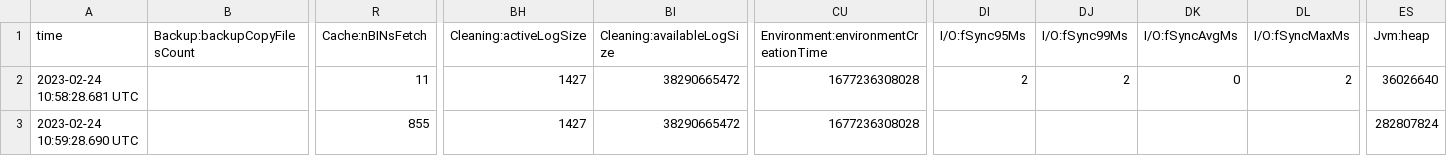
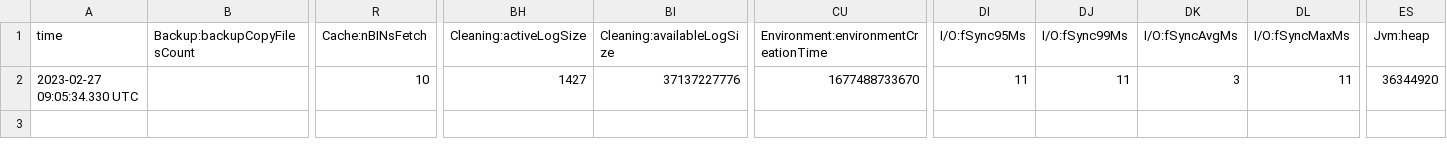
Before and after one commit to qq137619950/my-clawler, a CSV file: crawl/root/frontier/je.stat.csv, drawn as a sheet; only a part is shown, gaps mark what is left out; rows hold the shown columns only; the diff names each change by its address in the sheet, - before the commit and + after, or states it on an @@ line.

```diff
--- a/crawl/root/frontier/je.stat.csv
+++ b/crawl/root/frontier/je.stat.csv
-A2 (time): 2023-02-24 10:58:28.681 UTC
+A2 (time): 2023-02-27 09:05:34.330 UTC
-R2 (Cache:nBINsFetch): 11
+R2 (Cache:nBINsFetch): 10
-BI2 (Cleaning:availableLogSize): 38290665472
+BI2 (Cleaning:availableLogSize): 37137227776
-CU2: 1677236308028
+CU2: 1677488733670
-DI2 (I/O:fSync95Ms): 2
+DI2 (I/O:fSync95Ms): 11
-DJ2 (I/O:fSync99Ms): 2
+DJ2 (I/O:fSync99Ms): 11
-DK2 (I/O:fSyncAvgMs): 0
+DK2 (I/O:fSyncAvgMs): 3
-DL2 (I/O:fSyncMaxMs): 2
+DL2 (I/O:fSyncMaxMs): 11
-ES2 (Jvm:heap): 36026640
+ES2 (Jvm:heap): 36344920
-row 3: 2023-02-24 10:59:28.690 UTC |  | 855 | 1427 | 38290665472 | 1677236308028 |  |  |  |  | 282807824
```
Also changed, not shown: crawl/root/frontier/je.config.csv, 18 other files.
